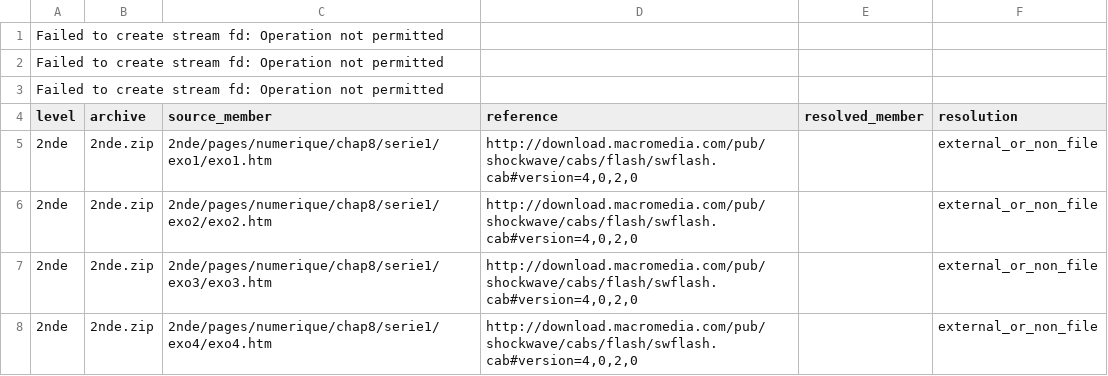
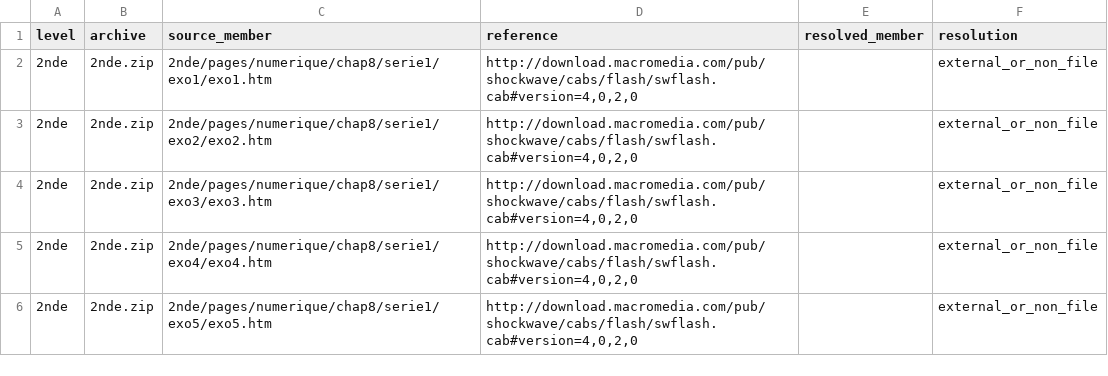
Before and after one commit to fremar64/fork-mathenpoche, a CSV file: inventory/external_references.csv, drawn as a sheet; only a part is shown; the shorter side is filled out with more unchanged rows; the diff names each change by its address in the sheet, - before the commit and + after, or states it on an @@ line.

Commit message:
Correct transferred contents of inventory/external_references.csv

```diff
--- a/inventory/external_references.csv
+++ b/inventory/external_references.csv
-row 1: Failed to create stream fd: Operation not permitted
-row 2: Failed to create stream fd: Operation not permitted
-row 3: Failed to create stream fd: Operation not permitted
```
